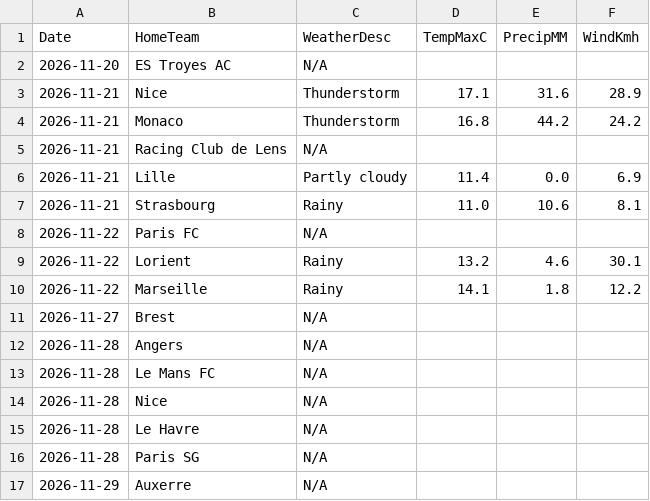
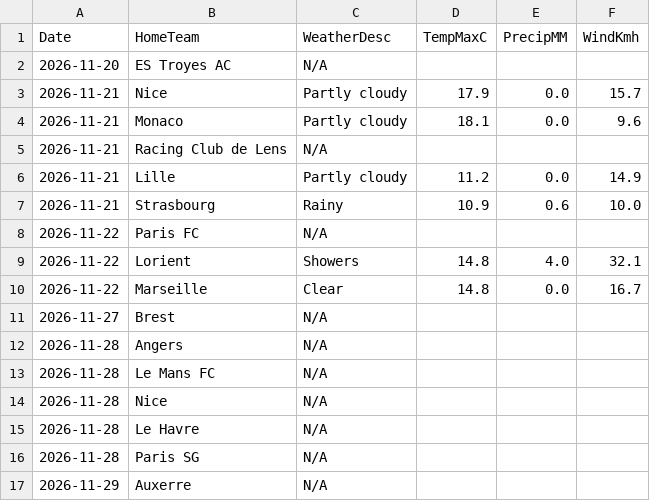
Before and after one commit to gmalbert/ligue-1, a CSV file: data_files/raw/match_weather.csv, drawn as a sheet; only a part is shown.

```diff
--- a/data_files/raw/match_weather.csv
+++ b/data_files/raw/match_weather.csv
@@ -2,10 +2,10 @@ Date,HomeTeam,WeatherDesc,TempMaxC,PrecipMM,WindKmh
 2026-11-20,ES Troyes AC,N/A,,,
-2026-11-21,Nice,Thunderstorm,17.1,31.6,28.9
-2026-11-21,Monaco,Thunderstorm,16.8,44.2,24.2
+2026-11-21,Nice,Partly cloudy,17.9,0.0,15.7
+2026-11-21,Monaco,Partly cloudy,18.1,0.0,9.6
 2026-11-21,Racing Club de Lens,N/A,,,
-2026-11-21,Lille,Partly cloudy,11.4,0.0,6.9
-2026-11-21,Strasbourg,Rainy,11.0,10.6,8.1
+2026-11-21,Lille,Partly cloudy,11.2,0.0,14.9
+2026-11-21,Strasbourg,Rainy,10.9,0.6,10.0
 2026-11-22,Paris FC,N/A,,,
-2026-11-22,Lorient,Rainy,13.2,4.6,30.1
-2026-11-22,Marseille,Rainy,14.1,1.8,12.2
+2026-11-22,Lorient,Showers,14.8,4.0,32.1
+2026-11-22,Marseille,Clear,14.8,0.0,16.7
 2026-11-27,Brest,N/A,,,
```
Also changed, not shown: data_files/model_features/market_features.csv, data_files/predictions_log.csv, 11 other files.
